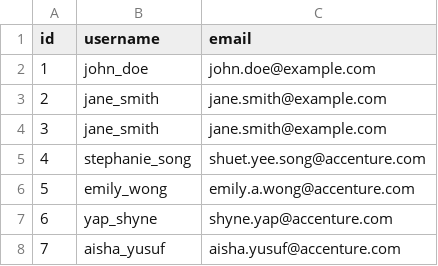
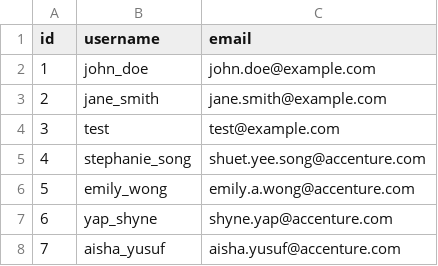
Before and after one commit to dannymirxa/change-tracker, a CSV file: schema/users.csv, drawn as a sheet; only a part is shown.

```diff
--- a/schema/users.csv
+++ b/schema/users.csv
@@ -3,3 +3,3 @@ id,username,email
 2,jane_smith,jane.smith@example.com
-3,jane_smith,jane.smith@example.com
+3,test,test@example.com
 4,stephanie_song,shuet.yee.song@accenture.com
```
Also changed, not shown: schema/surveys.csv, 12 other files.
